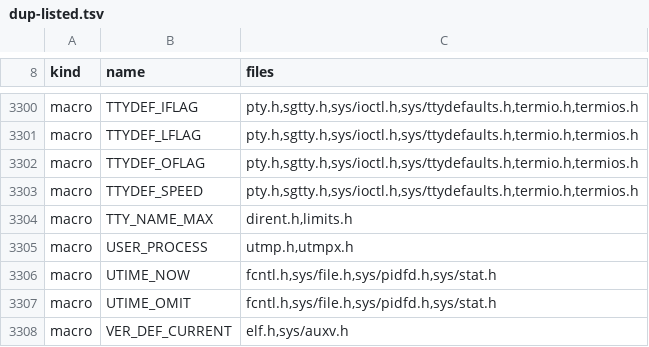
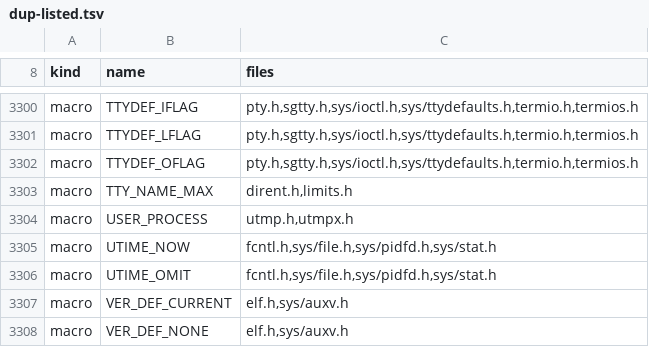
Before and after one commit to duskglow/libniji, a TSV file: headers/dup-listed.tsv, drawn as a sheet; only a part is shown, gaps mark what is left out; the shorter side is filled out with more unchanged rows; the diff names each change by its address in the sheet, - before the commit and + after, or states it on an @@ line.

```diff
--- a/headers/dup-listed.tsv
+++ b/headers/dup-listed.tsv
-row 3303: macro | TTYDEF_SPEED | pty.h,sgtty.h,sys/ioctl.h,sys/ttydefaults.h,termio.h,termios.h
```
